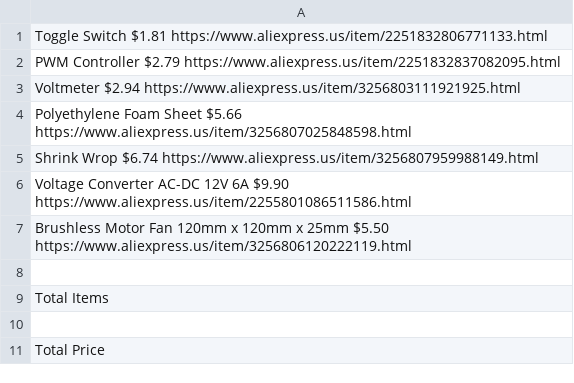
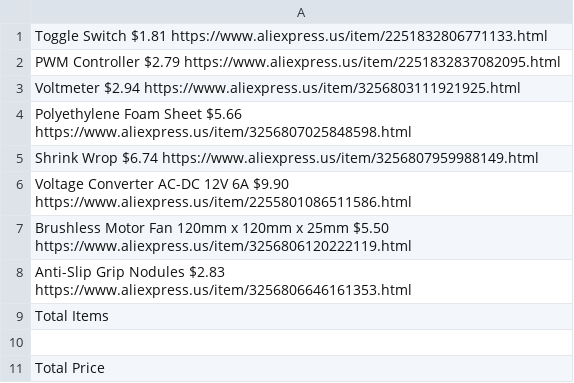
Before and after one commit to ClimateStorm/Laptop-Cooling-Stand, a CSV file: BOM.csv, drawn as a sheet.

Commit message:
Update BOM.csv

```diff
--- a/BOM.csv
+++ b/BOM.csv
@@ -7,3 +7,3 @@ Voltage Converter AC-DC 12V 6A $9.90
 Brushless Motor Fan 120mm x 120mm x 25mm $5.50                                                                                 https://www.aliexpress.us/item/3256806120222119.html
-
+Anti-Slip Grip Nodules $2.83                                                                                                   https://www.aliexpress.us/item/3256806646161353.html
 Total Items
```
